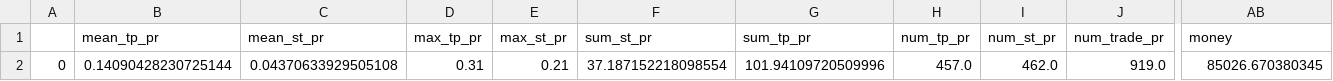
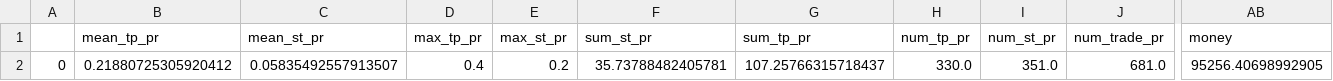
Before and after one commit to Mehrshad-Sorena/ShadBot.1.1, a CSV file: src/indicators/MACD/GeneticLearning_DB/superhuman/secondry/sell/XAUUSD_i.csv, drawn as a sheet; only a part is shown, gaps mark what is left out; the diff covers the shown part only; the diff names each change by its address in the sheet, - before the commit and + after, or states it on an @@ line.

Commit message:
Colab Sell Secondry

```diff
--- a/src/indicators/MACD/GeneticLearning_DB/superhuman/secondry/sell/XAUUSD_i.csv
+++ b/src/indicators/MACD/GeneticLearning_DB/superhuman/secondry/sell/XAUUSD_i.csv
-B2 (mean_tp_pr): 0.14090428230725144
+B2 (mean_tp_pr): 0.21880725305920412
-C2 (mean_st_pr): 0.04370633929505108
+C2 (mean_st_pr): 0.05835492557913507
-D2 (max_tp_pr): 0.31
+D2 (max_tp_pr): 0.4
-E2 (max_st_pr): 0.21
+E2 (max_st_pr): 0.2
-F2 (sum_st_pr): 37.187152218098554
+F2 (sum_st_pr): 35.73788482405781
-G2 (sum_tp_pr): 101.94109720509996
+G2 (sum_tp_pr): 107.25766315718437
-H2 (num_tp_pr): 457.0
+H2 (num_tp_pr): 330.0
-I2 (num_st_pr): 462.0
+I2 (num_st_pr): 351.0
-J2 (num_trade_pr): 919.0
+J2 (num_trade_pr): 681.0
-AB2 (money): 85026.670380345
+AB2 (money): 95256.40698992905
```
Also changed, not shown: 66 edited cells elsewhere in this file, src/indicators/MACD/GeneticLearning_DB/elites/secondry/sell/XAUUSD_i_LearningResults.csv, 1 other file.
